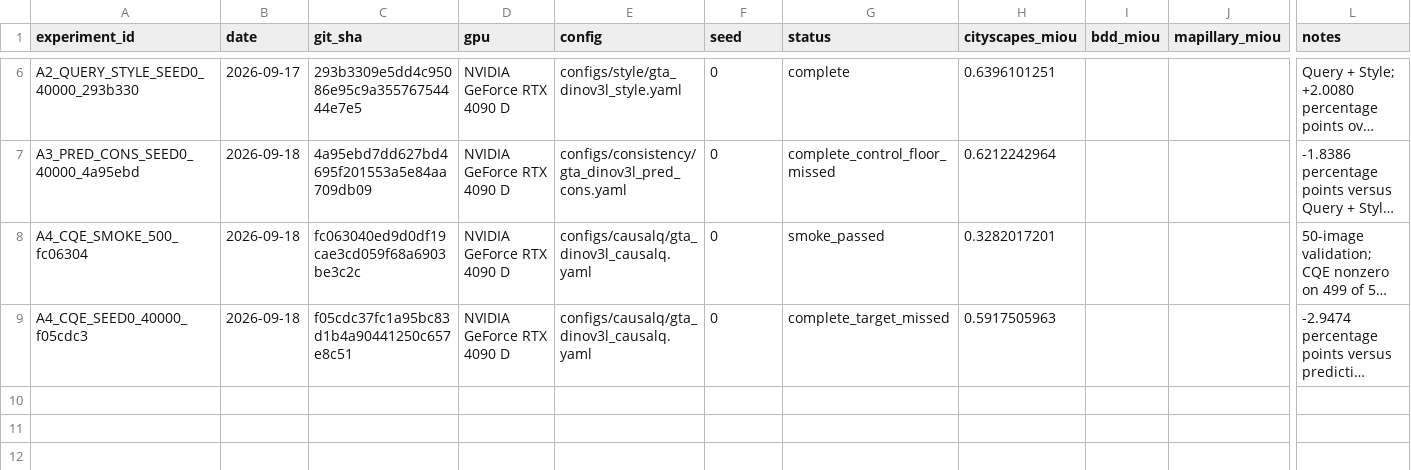
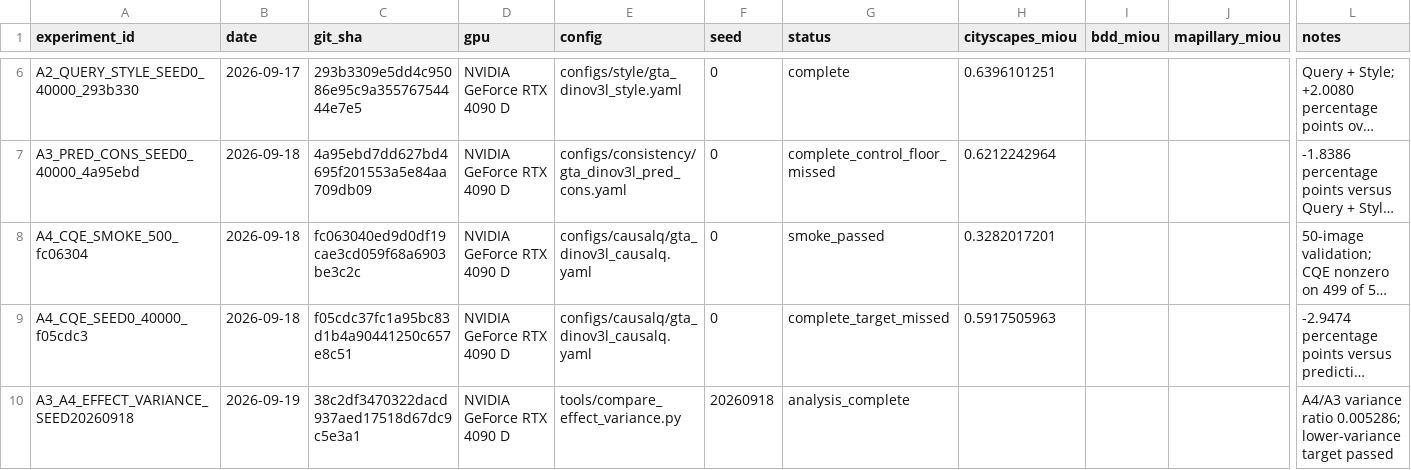
Before and after one commit to Ealea1028/CausalQ_DG, a CSV file: experiments/registry.csv, drawn as a sheet; only a part is shown, gaps mark what is left out; long unchanged cells end in …; rows hold the shown columns only; the diff names each change by its address in the sheet, - before the commit and + after, or states it on an @@ line.

Commit message:
docs: record phase 9 variance result

```diff
--- a/experiments/registry.csv
+++ b/experiments/registry.csv
+row 10: A3_A4_EFFECT_VARIANCE_SEED20260918 | 2026-09-19 | 38c2df3470322dacd937aed17518d67dc9c5e3a1 | NVIDIA GeForce RTX 4090 D | tools/compare_effect_variance.py | 20260918 | analysis_complete |  |  |  | A4/A3 variance ratio 0.005286; lower-variance target passed
```
Also changed, not shown: 4 other files.
